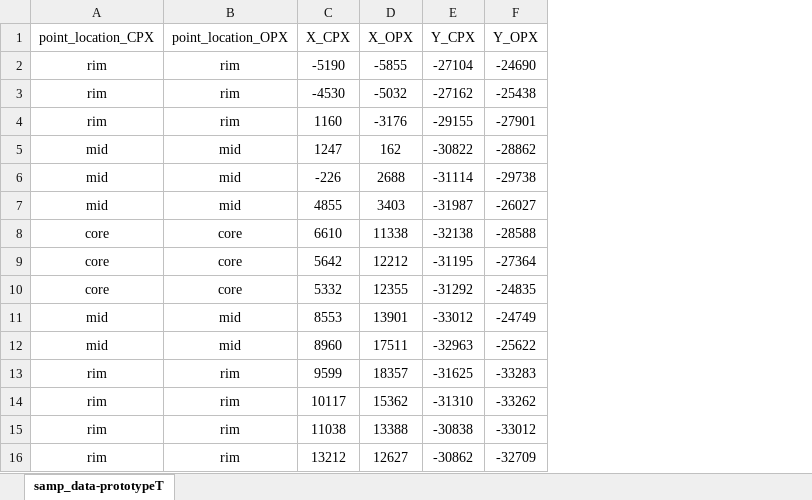
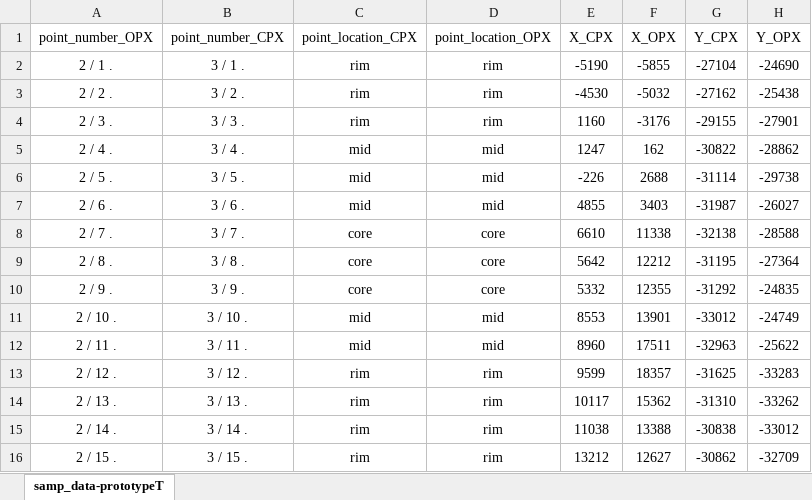
Before and after one commit to jenasamano/KBH_2_Pyx_Therm, an Excel workbook: samp_data-prototypeT.xlsx, sheet samp_data-prototypeT, drawn as a sheet; only a part is shown; values as stored, in another font and other column widths than the file's, no borders; the diff names each change by its address in the sheet, - before the commit and + after, or states it on an @@ line.

```diff
--- a/samp_data-prototypeT.xlsx (sheet samp_data-prototypeT)
+++ b/samp_data-prototypeT.xlsx (sheet samp_data-prototypeT)
+column A (point_number_OPX), rows 2-16: 2 / 1 . | 2 / 2 . | 2 / 3 . | 2 / 4 . | 2 / 5 . | 2 / 6 . | 2 / 7 . | 2 / 8 . | 2 / 9 . | 2 / 10 . | 2 / 11 . | 2 / 12 . | 2 / 13 . | 2 / 14 . | 2 / 15 .
+column B (point_number_CPX), rows 2-16: 3 / 1 . | 3 / 2 . | 3 / 3 . | 3 / 4 . | 3 / 5 . | 3 / 6 . | 3 / 7 . | 3 / 8 . | 3 / 9 . | 3 / 10 . | 3 / 11 . | 3 / 12 . | 3 / 13 . | 3 / 14 . | 3 / 15 .
```
Also changed, not shown: 2 other files.
